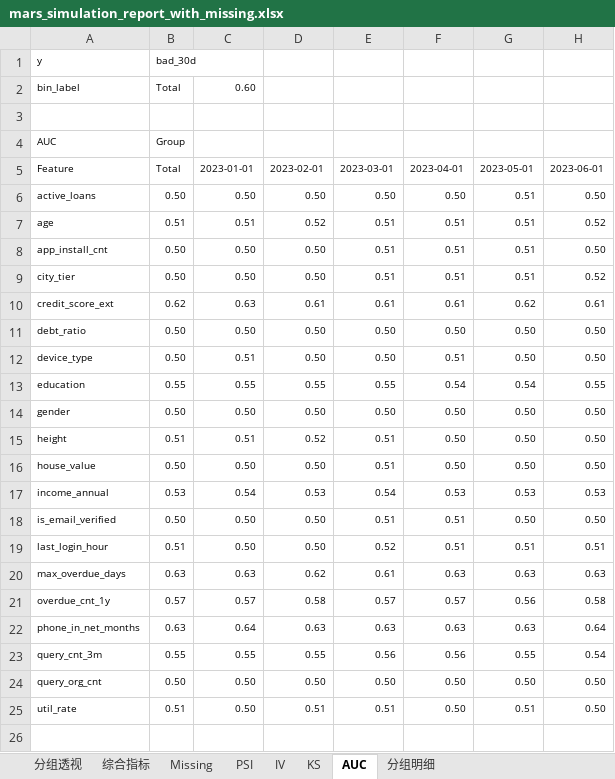
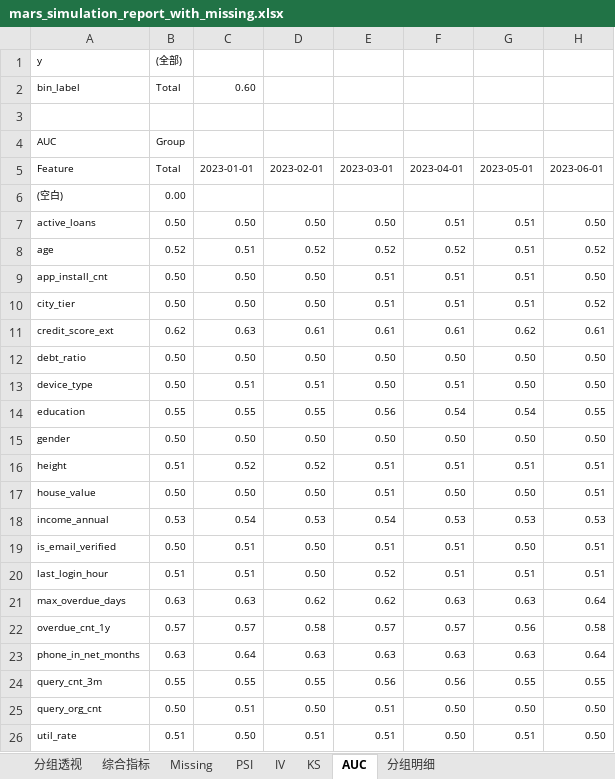
Before and after one commit to nana721/mars-risk, an Excel workbook: src/mars_simulation_report_with_missing.xlsx, sheet AUC, drawn as a sheet; values as stored, in another font and other column widths than the file's, no borders; conditional formats not drawn; addresses are those after the commit; the diff names each change by its address in the sheet, - before the commit and + after, or states it on an @@ line.

```diff
--- a/src/mars_simulation_report_with_missing.xlsx (sheet AUC)
+++ b/src/mars_simulation_report_with_missing.xlsx (sheet AUC)
-B1: bad_30d
+B1: (全部)
+row 6: (空白) | 0.00
-F7: 0.50
+F7: 0.51
-B8: 0.51
+B8: 0.52
-E8: 0.51
+E8: 0.52
-F8: 0.51
+F8: 0.52
-D13: 0.50
+D13: 0.51
-E14: 0.55
+E14: 0.56
-C16: 0.51
+C16: 0.52
-F16: 0.50
+F16: 0.51
-G16: 0.50
+G16: 0.51
-H16:H17: 0.50
+H16:H17: 0.51
-C19:C20: 0.50
+C19:C20: 0.51
-H19: 0.50
+H19: 0.51
-E21: 0.61
+E21: 0.62
-H21: 0.63
+H21: 0.64
-H24: 0.54
+H24: 0.55
-C25: 0.50
+C25: 0.51
-E25: 0.50
+E25: 0.51
```
Also changed, not shown: sheet 分组透视, sheet 分组明细, sheet KS, sheet IV, sheet 综合指标, sheet Missing, 1 more sheet, 11 other files.
